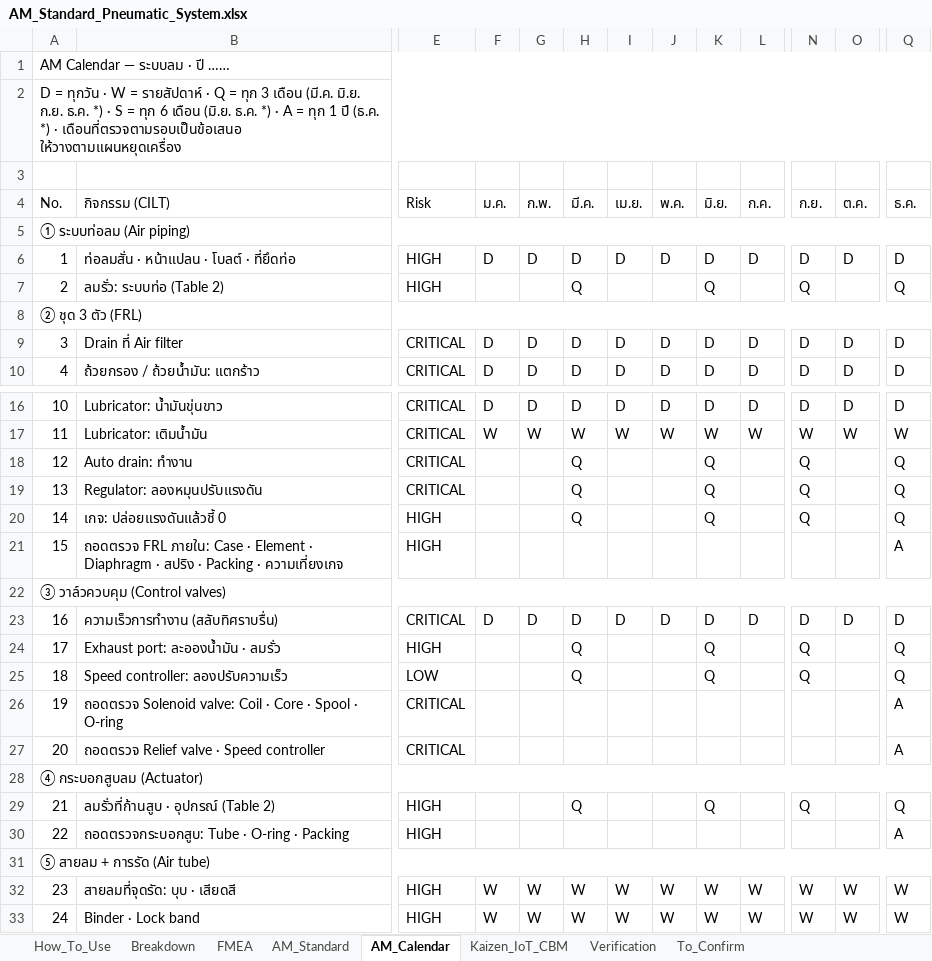
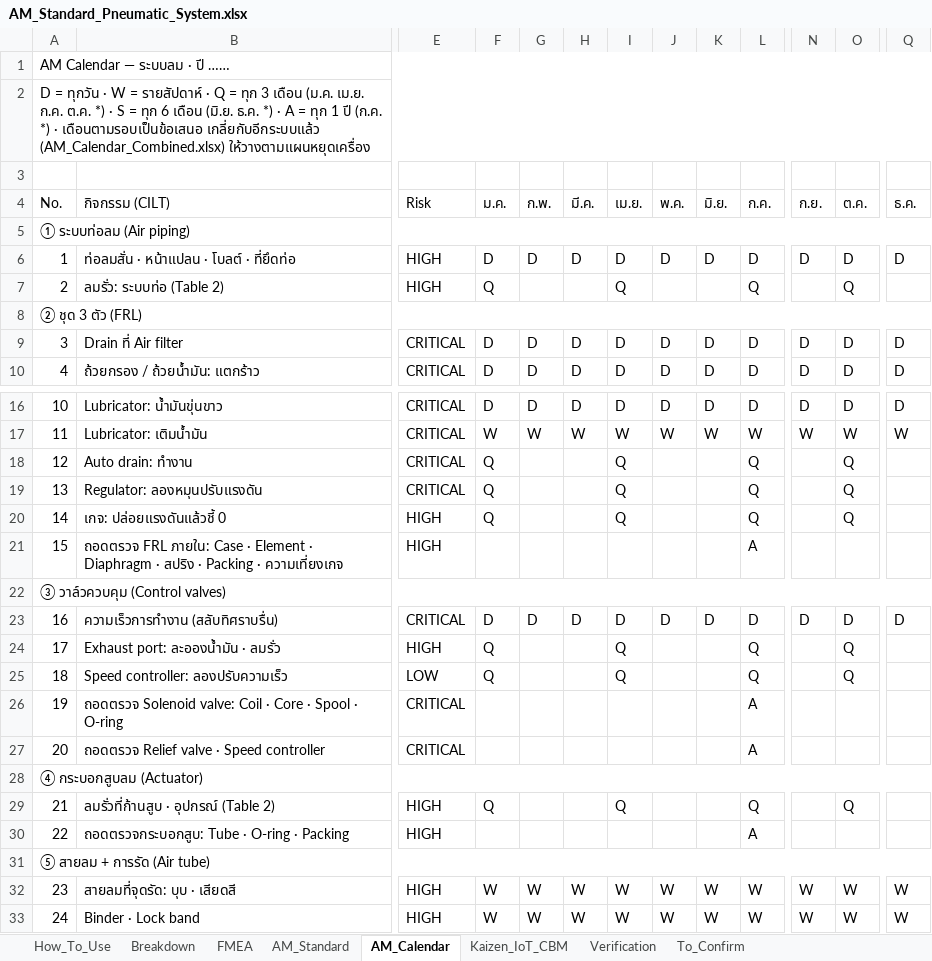
Before and after one commit to Narogkiat-TPM-Consultant/OPL-Analyzer, an Excel workbook: training/hydraulic-series/am/AM_Standard_Pneumatic_System.xlsx, sheet AM_Calendar, drawn as a sheet; only a part is shown, gaps mark what is left out; values as stored, in another font and other column widths than the file's, no cell formats; conditional formats not drawn; the diff names each change by its address in the sheet, - before the commit and + after, or states it on an @@ line.

```diff
--- a/training/hydraulic-series/am/AM_Standard_Pneumatic_System.xlsx (sheet AM_Calendar)
+++ b/training/hydraulic-series/am/AM_Standard_Pneumatic_System.xlsx (sheet AM_Calendar)
-A2 (No.): …3 เดือน (มี.ค. มิ.ย. ก.ย. ธ.ค. *) · S = ทุก 6 เดือน (มิ.ย. ธ.ค. *) · A = ทุก 1 ปี (ธ.ค. *) · เดือนที่ตรวจตามรอบเป็นข้อเสนอ ให้วางตามแผนหยุดเครื่อง
+A2 (No.): …3 เดือน (ม.ค. เม.ย. ก.ค. ต.ค. *) · S = ทุก 6 เดือน (มิ.ย. ธ.ค. *) · A = ทุก 1 ปี (ก.ค. *) · เดือนตามรอบเป็นข้อเสนอ เกลี่ยกับอีกระบบแล้ว (AM_Calendar_Combined.xlsx) ให้วางตามแผนหยุดเครื่อง
-F7 (ม.ค.): (empty)
+F7 (ม.ค.): Q
-H7 (มี.ค.): Q
+H7 (มี.ค.): (empty)
-I7 (เม.ย.): (empty)
+I7 (เม.ย.): Q
-K7 (มิ.ย.): Q
+K7 (มิ.ย.): (empty)
-L7 (ก.ค.): (empty)
+L7 (ก.ค.): Q
-N7 (ก.ย.): Q
+N7 (ก.ย.): (empty)
-O7 (ต.ค.): (empty)
+O7 (ต.ค.): Q
-Q7 (ธ.ค.): Q
+Q7 (ธ.ค.): (empty)
-F18:F20 (ม.ค.): (empty)
+F18:F20 (ม.ค.): Q
-H18:H20 (มี.ค.): Q
+H18:H20 (มี.ค.): (empty)
-I18:I20 (เม.ย.): (empty)
+I18:I20 (เม.ย.): Q
-K18:K20 (มิ.ย.): Q
+K18:K20 (มิ.ย.): (empty)
-L18:L20 (ก.ค.): (empty)
+L18:L20 (ก.ค.): Q
-N18:N20 (ก.ย.): Q
+N18:N20 (ก.ย.): (empty)
-O18:O20 (ต.ค.): (empty)
+O18:O20 (ต.ค.): Q
-Q18:Q20 (ธ.ค.): Q
+Q18:Q20 (ธ.ค.): (empty)
-L21 (ก.ค.): (empty)
+L21 (ก.ค.): A
-Q21 (ธ.ค.): A
+Q21 (ธ.ค.): (empty)
-F24:F25 (ม.ค.): (empty)
+F24:F25 (ม.ค.): Q
-H24:H25 (มี.ค.): Q
+H24:H25 (มี.ค.): (empty)
-I24:I25 (เม.ย.): (empty)
+I24:I25 (เม.ย.): Q
-K24:K25 (มิ.ย.): Q
+K24:K25 (มิ.ย.): (empty)
-L24:L25 (ก.ค.): (empty)
+L24:L25 (ก.ค.): Q
-N24:N25 (ก.ย.): Q
+N24:N25 (ก.ย.): (empty)
-O24:O25 (ต.ค.): (empty)
+O24:O25 (ต.ค.): Q
-Q24:Q25 (ธ.ค.): Q
+Q24:Q25 (ธ.ค.): (empty)
-L26:L27 (ก.ค.): (empty)
+L26:L27 (ก.ค.): A
-Q26:Q27 (ธ.ค.): A
+Q26:Q27 (ธ.ค.): (empty)
-F29 (ม.ค.): (empty)
+F29 (ม.ค.): Q
-H29 (มี.ค.): Q
+H29 (มี.ค.): (empty)
-I29 (เม.ย.): (empty)
+I29 (เม.ย.): Q
-K29 (มิ.ย.): Q
+K29 (มิ.ย.): (empty)
-L29 (ก.ค.): (empty)
+L29 (ก.ค.): Q
-N29 (ก.ย.): Q
+N29 (ก.ย.): (empty)
-O29 (ต.ค.): (empty)
+O29 (ต.ค.): Q
-Q29 (ธ.ค.): Q
+Q29 (ธ.ค.): (empty)
-L30 (ก.ค.): (empty)
+L30 (ก.ค.): A
-Q30 (ธ.ค.): A
+Q30 (ธ.ค.): (empty)
```
Also changed, not shown: cell formats, training/hydraulic-series/am/AM_Standard_Hydraulic_Unit.xlsx, 6 other files.
